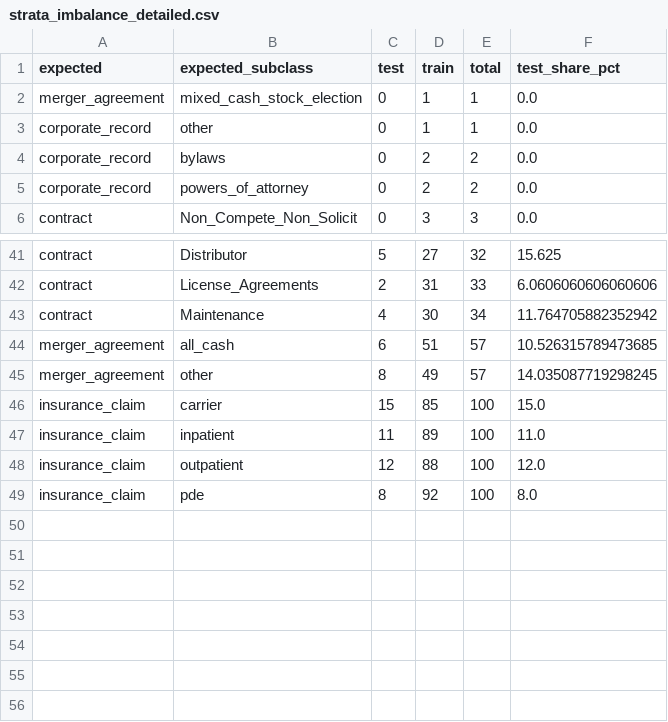
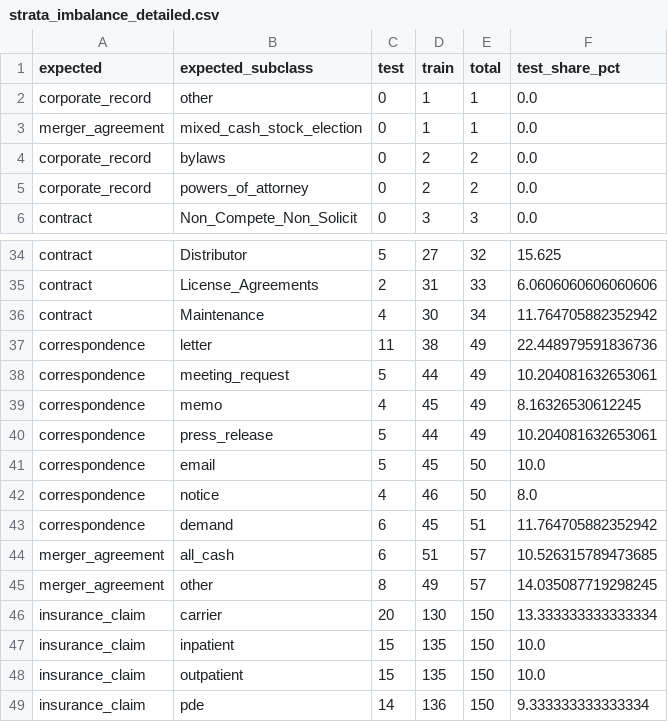
Before and after one commit to Exios66/Mailroom-Corpus-EDA, a CSV file: reports/tables/strata_imbalance_detailed.csv, drawn as a sheet; only a part is shown, gaps mark what is left out; the diff covers the shown part only.

```diff
--- a/reports/tables/strata_imbalance_detailed.csv
+++ b/reports/tables/strata_imbalance_detailed.csv
@@ -1,4 +1,4 @@
 expected,expected_subclass,test,train,total,test_share_pct
+corporate_record,other,0,1,1,0.0
 merger_agreement,mixed_cash_stock_election,0,1,1,0.0
-corporate_record,other,0,1,1,0.0
 corporate_record,bylaws,0,2,2,0.0
@@ -43,7 +36,14 @@ contract,License_Agreements,2,31,33,6.0606060606060606
 contract,Maintenance,4,30,34,11.764705882352942
+correspondence,letter,11,38,49,22.448979591836736
+correspondence,meeting_request,5,44,49,10.204081632653061
+correspondence,memo,4,45,49,8.16326530612245
+correspondence,press_release,5,44,49,10.204081632653061
+correspondence,email,5,45,50,10.0
+correspondence,notice,4,46,50,8.0
+correspondence,demand,6,45,51,11.764705882352942
 merger_agreement,all_cash,6,51,57,10.526315789473685
 merger_agreement,other,8,49,57,14.035087719298245
-insurance_claim,carrier,15,85,100,15.0
-insurance_claim,inpatient,11,89,100,11.0
-insurance_claim,outpatient,12,88,100,12.0
-insurance_claim,pde,8,92,100,8.0
+insurance_claim,carrier,20,130,150,13.333333333333334
+insurance_claim,inpatient,15,135,150,10.0
+insurance_claim,outpatient,15,135,150,10.0
+insurance_claim,pde,14,136,150,9.333333333333334
```
Also changed, not shown: 7 removed rows and 6 moved rows elsewhere in this file, reports/tables/claim_field_coverage.csv, reports/tables/correspondence_topic_intent.csv, 53 other files.
